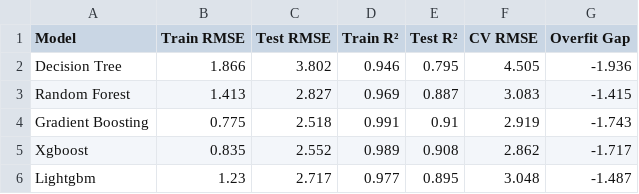
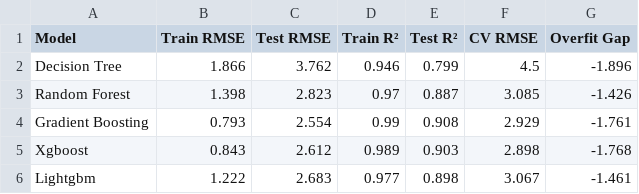
Before and after one commit to BGoye2/DSAP2025_BenoitGoye, a CSV file: output/model_comparison.csv, drawn as a sheet.

```diff
--- a/output/model_comparison.csv
+++ b/output/model_comparison.csv
@@ -1,6 +1,6 @@
 Model,Train RMSE,Test RMSE,Train R²,Test R²,CV RMSE,Overfit Gap
-Decision Tree,1.866,3.802,0.946,0.795,4.505,-1.936
-Random Forest,1.413,2.827,0.969,0.887,3.083,-1.415
-Gradient Boosting,0.775,2.518,0.991,0.91,2.919,-1.743
-Xgboost,0.835,2.552,0.989,0.908,2.862,-1.717
-Lightgbm,1.23,2.717,0.977,0.895,3.048,-1.487
+Decision Tree,1.866,3.762,0.946,0.799,4.5,-1.896
+Random Forest,1.398,2.823,0.97,0.887,3.085,-1.426
+Gradient Boosting,0.793,2.554,0.99,0.908,2.929,-1.761
+Xgboost,0.843,2.612,0.989,0.903,2.898,-1.768
+Lightgbm,1.222,2.683,0.977,0.898,3.067,-1.461
```
Also changed, not shown: output/segmentation_income_results.csv, output/segmentation_regional_results.csv, 36 other files.
